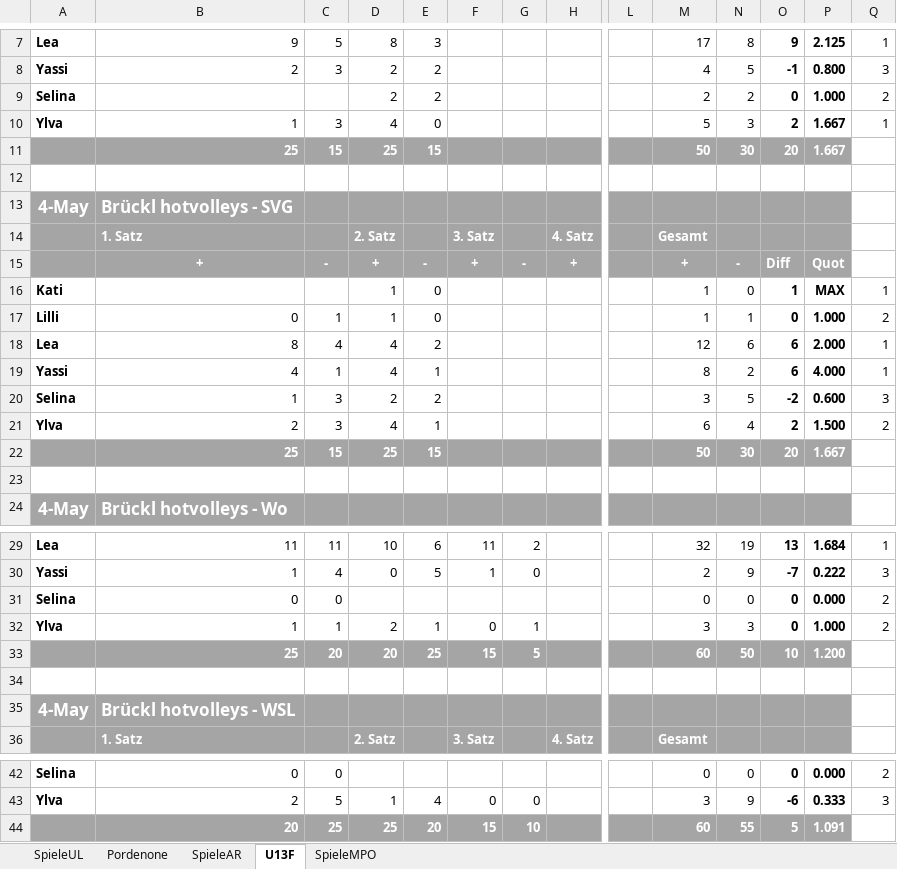
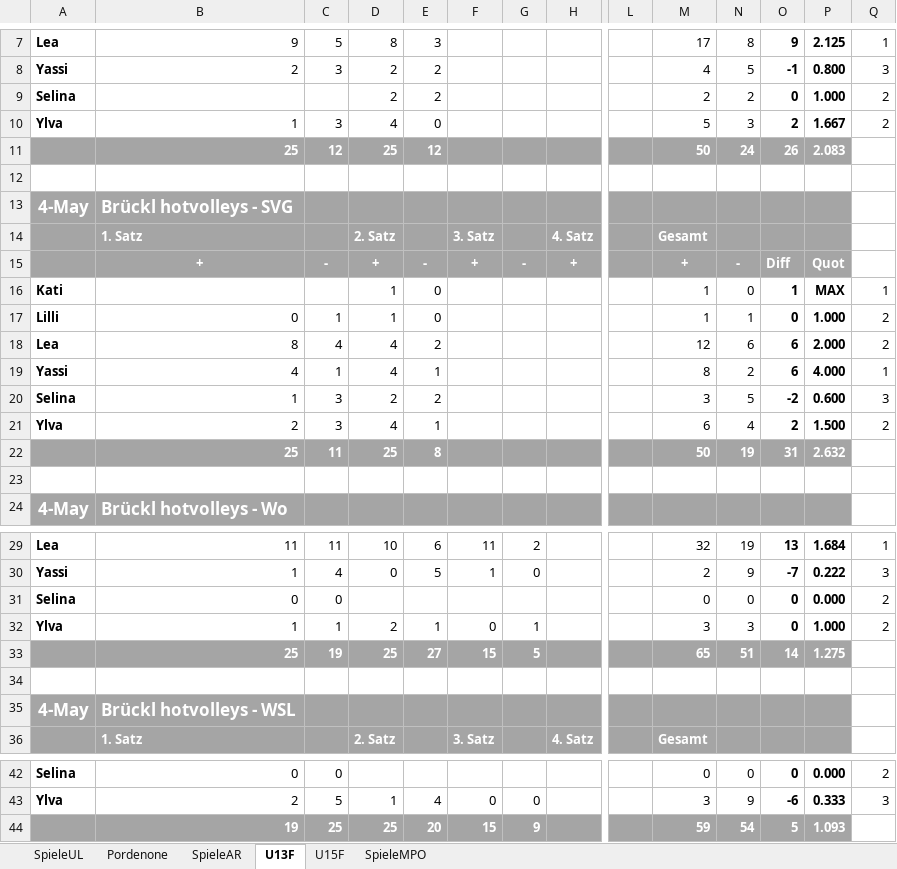
Before and after one commit to volleybase/brueckl-hotvolleys-source, an Excel workbook: _work/Statistik15AR.xlsx, sheet U13F, drawn as a sheet; only a part is shown, gaps mark what is left out; values as stored, in another font and other column widths than the file's, no borders; conditional formats not drawn; removed rows and columns are numbered as before the commit, all else as after; rows hold the shown columns only; the diff names each change by its address in the sheet, - before the commit and + after, or states it on an @@ line.

```diff
--- a/_work/Statistik15AR.xlsx (sheet U13F)
+++ b/_work/Statistik15AR.xlsx (sheet U13F)
+sheet tab: U15F
-Q10: 1
+Q10: 2
-row 11:  | 25 | 15 | 25 | 15 |  |  |  |  | 50 | 30 | 20 | 1.667
+row 11:  | 25 | 12 | 25 | 12 |  |  |  |  | 50 | 24 | 26 | 2.083
-Q18: 1
+Q18: 2
-row 22:  | 25 | 15 | 25 | 15 |  |  |  |  | 50 | 30 | 20 | 1.667
+row 22:  | 25 | 11 | 25 | 8 |  |  |  |  | 50 | 19 | 31 | 2.632
-row 33:  | 25 | 20 | 20 | 25 | 15 | 5 |  |  | 60 | 50 | 10 | 1.200
+row 33:  | 25 | 19 | 25 | 27 | 15 | 5 |  |  | 65 | 51 | 14 | 1.275
-B44: 20
+B44: 19
-G44: 10
+G44: 9
-M44: 60
+M44: 59
-N44: 55
+N44: 54
-P44: 1.091
+P44: 1.093
```
Also changed, not shown: 2 other files.
